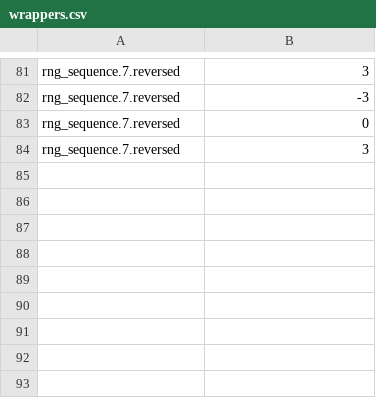
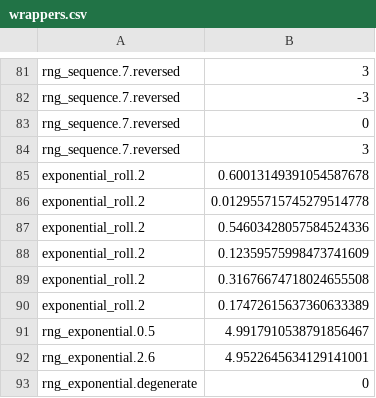
Before and after one commit to Cyclone1070/cdda-rs, a CSV file: corpus/rng/wrappers.csv, drawn as a sheet; only a part is shown, gaps mark what is left out.

Commit message:
The exponential rolls, and one fewer gap in the ledger
The reference draws from the exponential distribution in rng_exp one place that
matters to pacing and loot: rng_exponential returns a value measured from a
minimum with a given mean. The port now has it, and the wrapper corpus grew nine
rows to prove it.

The rows were appended rather than inserted, so every existing row keeps its
position and its stream: a new call in the middle would have shifted the ~80 rows
after it and taught nothing. Both the draw and the degenerate case - a mean at or
below the minimum, which returns zero instead of dividing by nothing - are pinned
bit for bit against libc++.

Chi-squared is still not ported: it needs libc++'s gamma sampler, and the ledger
now says that about it alone rather than about a pair.

304 tests.

```diff
--- a/corpus/rng/wrappers.csv
+++ b/corpus/rng/wrappers.csv
@@ -84 +84,10 @@ rng_sequence.7.reversed,0
 rng_sequence.7.reversed,3
+exponential_roll.2,0.60013149391054587678
+exponential_roll.2,0.012955715745279514778
+exponential_roll.2,0.54603428057584524336
+exponential_roll.2,0.12359575998473741609
+exponential_roll.2,0.31676674718024655508
+exponential_roll.2,0.17472615637360633389
+rng_exponential.0.5,4.9917910538791856467
+rng_exponential.2.6,4.9522645634129141001
+rng_exponential.degenerate,0
```
Also changed, not shown: 4 other files.
